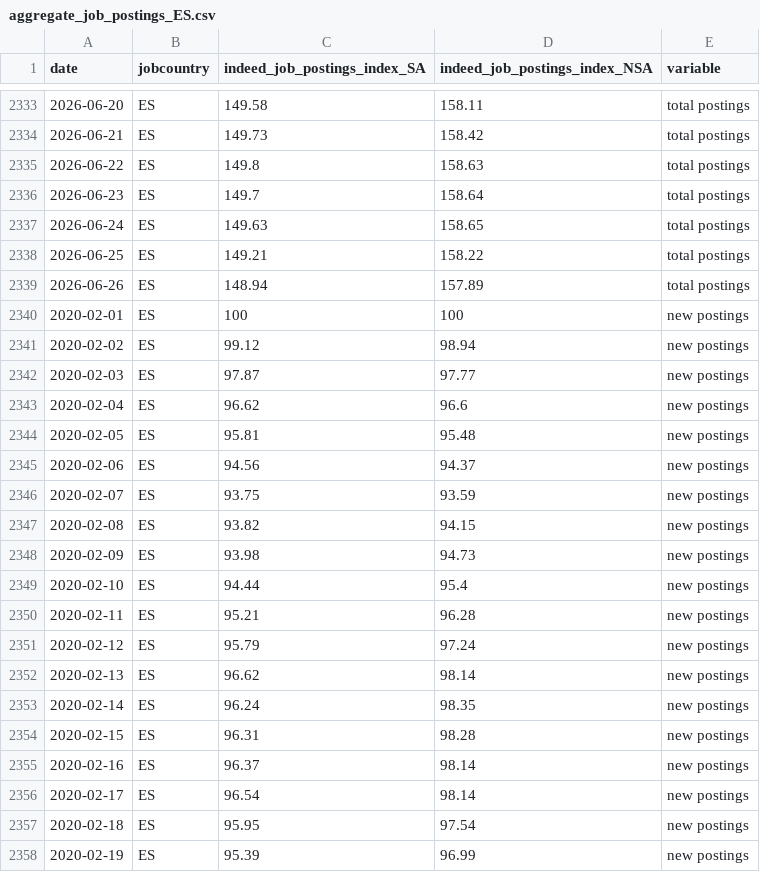
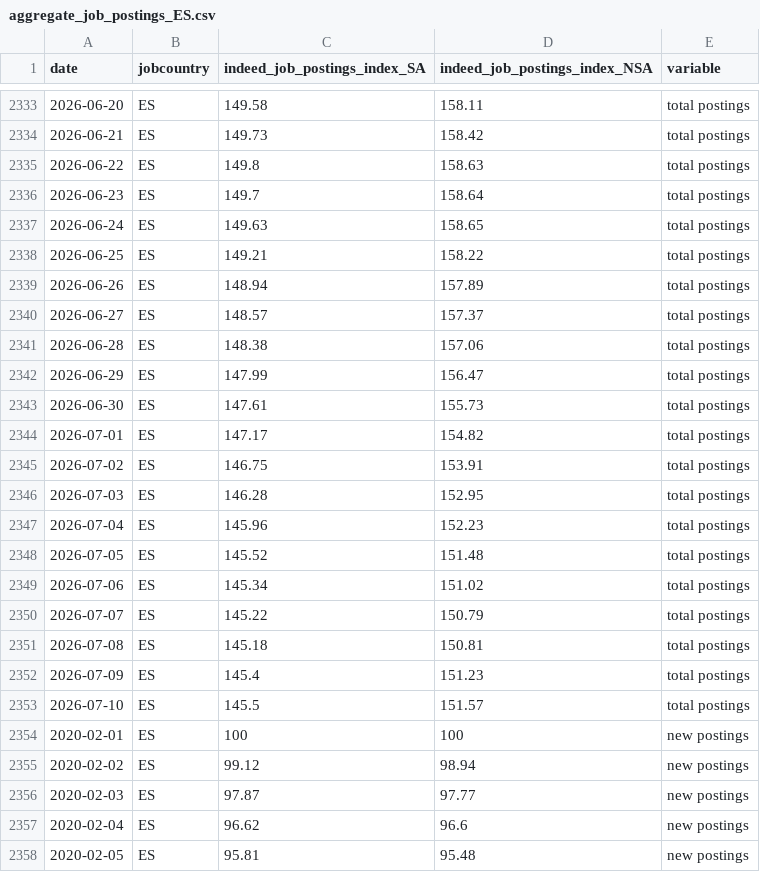
Before and after one commit to hiring-lab/job_postings_tracker, a CSV file: ES/aggregate_job_postings_ES.csv, drawn as a sheet; only a part is shown, gaps mark what is left out; the shorter side is filled out with more unchanged rows; the diff covers the shown part only.

```diff
--- a/ES/aggregate_job_postings_ES.csv
+++ b/ES/aggregate_job_postings_ES.csv
@@ -2339,2 +2339,16 @@ date,jobcountry,indeed_job_postings_index_SA,indeed_job_postings_index_NSA,varia
 2026-06-26,ES,148.94,157.89,total postings
+2026-06-27,ES,148.57,157.37,total postings
+2026-06-28,ES,148.38,157.06,total postings
+2026-06-29,ES,147.99,156.47,total postings
+2026-06-30,ES,147.61,155.73,total postings
+2026-07-01,ES,147.17,154.82,total postings
+2026-07-02,ES,146.75,153.91,total postings
+2026-07-03,ES,146.28,152.95,total postings
+2026-07-04,ES,145.96,152.23,total postings
+2026-07-05,ES,145.52,151.48,total postings
+2026-07-06,ES,145.34,151.02,total postings
+2026-07-07,ES,145.22,150.79,total postings
+2026-07-08,ES,145.18,150.81,total postings
+2026-07-09,ES,145.4,151.23,total postings
+2026-07-10,ES,145.5,151.57,total postings
 2020-02-01,ES,100,100,new postings
```
Also changed, not shown: 14 added rows elsewhere in this file, CA/provincial_postings_ca.csv, DE/aggregate_job_postings_DE.csv, 13 other files.
